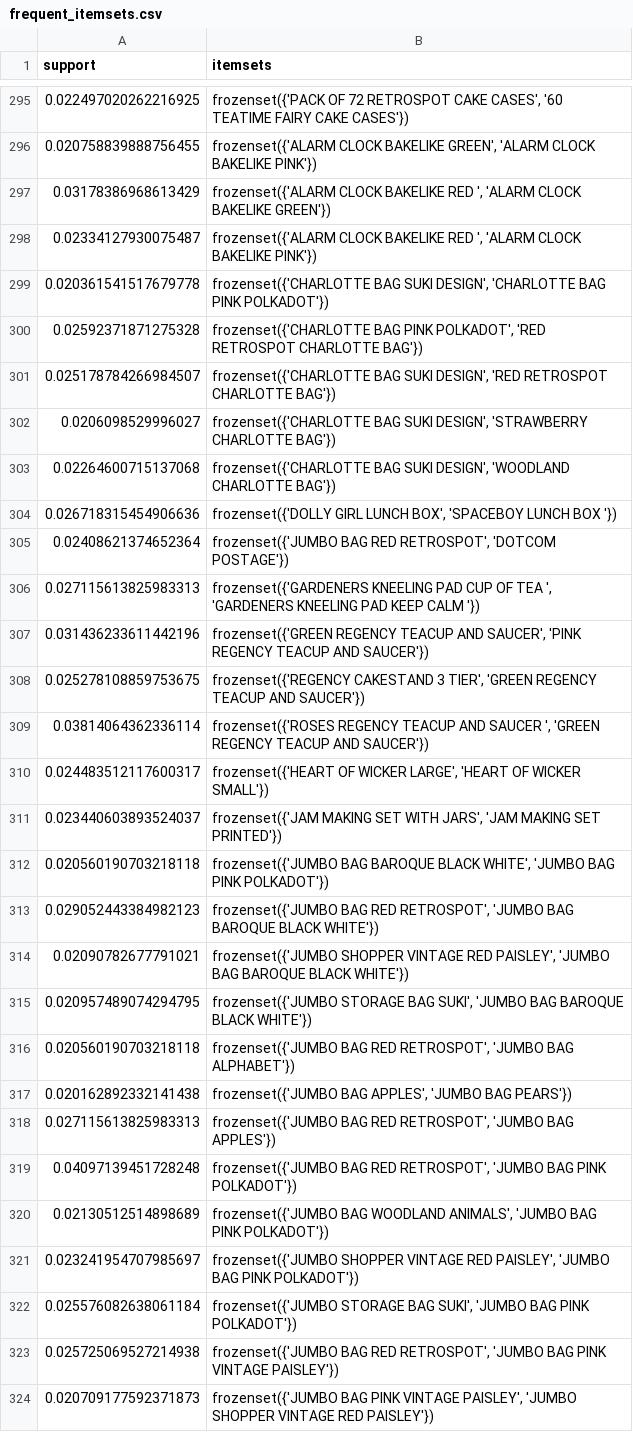
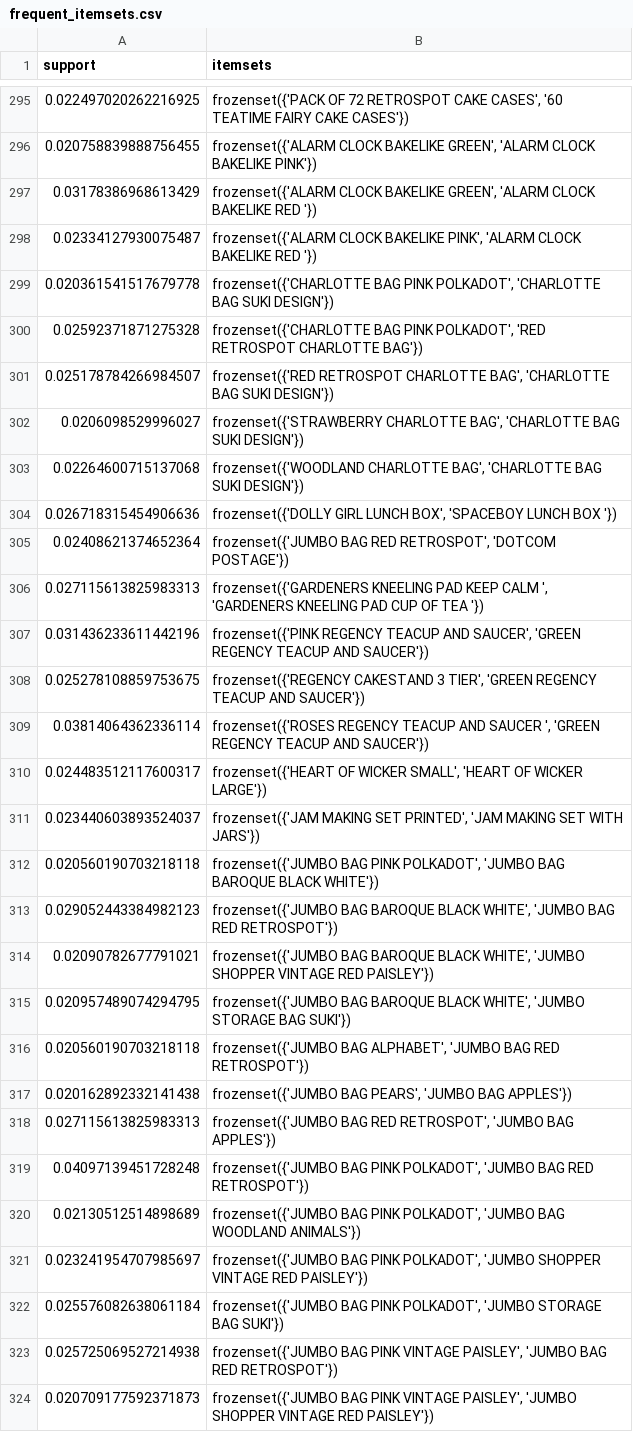
Before and after one commit to salonib025-ui/DET_mini_project, a CSV file: frequent_itemsets.csv, drawn as a sheet; only a part is shown, gaps mark what is left out; the diff covers the shown part only.

```diff
--- a/frequent_itemsets.csv
+++ b/frequent_itemsets.csv
@@ -296,29 +296,29 @@ support,itemsets
 0.020758839888756455,"frozenset({'ALARM CLOCK BAKELIKE GREEN', 'ALARM CLOCK BAKELIKE PINK'})"
-0.03178386968613429,"frozenset({'ALARM CLOCK BAKELIKE RED ', 'ALARM CLOCK BAKELIKE GREEN'})"
-0.02334127930075487,"frozenset({'ALARM CLOCK BAKELIKE RED ', 'ALARM CLOCK BAKELIKE PINK'})"
-0.020361541517679778,"frozenset({'CHARLOTTE BAG SUKI DESIGN', 'CHARLOTTE BAG PINK POLKADOT'})"
+0.03178386968613429,"frozenset({'ALARM CLOCK BAKELIKE GREEN', 'ALARM CLOCK BAKELIKE RED '})"
+0.02334127930075487,"frozenset({'ALARM CLOCK BAKELIKE PINK', 'ALARM CLOCK BAKELIKE RED '})"
+0.020361541517679778,"frozenset({'CHARLOTTE BAG PINK POLKADOT', 'CHARLOTTE BAG SUKI DESIGN'})"
 0.02592371871275328,"frozenset({'CHARLOTTE BAG PINK POLKADOT', 'RED RETROSPOT CHARLOTTE BAG'})"
-0.025178784266984507,"frozenset({'CHARLOTTE BAG SUKI DESIGN', 'RED RETROSPOT CHARLOTTE BAG'})"
-0.0206098529996027,"frozenset({'CHARLOTTE BAG SUKI DESIGN', 'STRAWBERRY CHARLOTTE BAG'})"
-0.02264600715137068,"frozenset({'CHARLOTTE BAG SUKI DESIGN', 'WOODLAND CHARLOTTE BAG'})"
+0.025178784266984507,"frozenset({'RED RETROSPOT CHARLOTTE BAG', 'CHARLOTTE BAG SUKI DESIGN'})"
+0.0206098529996027,"frozenset({'STRAWBERRY CHARLOTTE BAG', 'CHARLOTTE BAG SUKI DESIGN'})"
+0.02264600715137068,"frozenset({'WOODLAND CHARLOTTE BAG', 'CHARLOTTE BAG SUKI DESIGN'})"
 0.026718315454906636,"frozenset({'DOLLY GIRL LUNCH BOX', 'SPACEBOY LUNCH BOX '})"
 0.02408621374652364,"frozenset({'JUMBO BAG RED RETROSPOT', 'DOTCOM POSTAGE'})"
-0.027115613825983313,"frozenset({'GARDENERS KNEELING PAD CUP OF TEA ', 'GARDENERS KNEELING PAD KEEP CALM '})"
-0.031436233611442196,"frozenset({'GREEN REGENCY TEACUP AND SAUCER', 'PINK REGENCY TEACUP AND SAUCER'})"
+0.027115613825983313,"frozenset({'GARDENERS KNEELING PAD KEEP CALM ', 'GARDENERS KNEELING PAD CUP OF TEA '})"
+0.031436233611442196,"frozenset({'PINK REGENCY TEACUP AND SAUCER', 'GREEN REGENCY TEACUP AND SAUCER'})"
 0.025278108859753675,"frozenset({'REGENCY CAKESTAND 3 TIER', 'GREEN REGENCY TEACUP AND SAUCER'})"
 0.03814064362336114,"frozenset({'ROSES REGENCY TEACUP AND SAUCER ', 'GREEN REGENCY TEACUP AND SAUCER'})"
-0.024483512117600317,"frozenset({'HEART OF WICKER LARGE', 'HEART OF WICKER SMALL'})"
-0.023440603893524037,"frozenset({'JAM MAKING SET WITH JARS', 'JAM MAKING SET PRINTED'})"
-0.020560190703218118,"frozenset({'JUMBO  BAG BAROQUE BLACK WHITE', 'JUMBO BAG PINK POLKADOT'})"
-0.029052443384982123,"frozenset({'JUMBO BAG RED RETROSPOT', 'JUMBO  BAG BAROQUE BLACK WHITE'})"
-0.02090782677791021,"frozenset({'JUMBO SHOPPER VINTAGE RED PAISLEY', 'JUMBO  BAG BAROQUE BLACK WHITE'})"
-0.020957489074294795,"frozenset({'JUMBO STORAGE BAG SUKI', 'JUMBO  BAG BAROQUE BLACK WHITE'})"
-0.020560190703218118,"frozenset({'JUMBO BAG RED RETROSPOT', 'JUMBO BAG ALPHABET'})"
-0.020162892332141438,"frozenset({'JUMBO BAG APPLES', 'JUMBO BAG PEARS'})"
+0.024483512117600317,"frozenset({'HEART OF WICKER SMALL', 'HEART OF WICKER LARGE'})"
+0.023440603893524037,"frozenset({'JAM MAKING SET PRINTED', 'JAM MAKING SET WITH JARS'})"
+0.020560190703218118,"frozenset({'JUMBO BAG PINK POLKADOT', 'JUMBO  BAG BAROQUE BLACK WHITE'})"
+0.029052443384982123,"frozenset({'JUMBO  BAG BAROQUE BLACK WHITE', 'JUMBO BAG RED RETROSPOT'})"
+0.02090782677791021,"frozenset({'JUMBO  BAG BAROQUE BLACK WHITE', 'JUMBO SHOPPER VINTAGE RED PAISLEY'})"
+0.020957489074294795,"frozenset({'JUMBO  BAG BAROQUE BLACK WHITE', 'JUMBO STORAGE BAG SUKI'})"
+0.020560190703218118,"frozenset({'JUMBO BAG ALPHABET', 'JUMBO BAG RED RETROSPOT'})"
+0.020162892332141438,"frozenset({'JUMBO BAG PEARS', 'JUMBO BAG APPLES'})"
 0.027115613825983313,"frozenset({'JUMBO BAG RED RETROSPOT', 'JUMBO BAG APPLES'})"
-0.04097139451728248,"frozenset({'JUMBO BAG RED RETROSPOT', 'JUMBO BAG PINK POLKADOT'})"
-0.02130512514898689,"frozenset({'JUMBO BAG WOODLAND ANIMALS', 'JUMBO BAG PINK POLKADOT'})"
-0.023241954707985697,"frozenset({'JUMBO SHOPPER VINTAGE RED PAISLEY', 'JUMBO BAG PINK POLKADOT'})"
-0.025576082638061184,"frozenset({'JUMBO STORAGE BAG SUKI', 'JUMBO BAG PINK POLKADOT'})"
-0.025725069527214938,"frozenset({'JUMBO BAG RED RETROSPOT', 'JUMBO BAG PINK VINTAGE PAISLEY'})"
+0.04097139451728248,"frozenset({'JUMBO BAG PINK POLKADOT', 'JUMBO BAG RED RETROSPOT'})"
+0.02130512514898689,"frozenset({'JUMBO BAG PINK POLKADOT', 'JUMBO BAG WOODLAND ANIMALS'})"
+0.023241954707985697,"frozenset({'JUMBO BAG PINK POLKADOT', 'JUMBO SHOPPER VINTAGE RED PAISLEY'})"
+0.025576082638061184,"frozenset({'JUMBO BAG PINK POLKADOT', 'JUMBO STORAGE BAG SUKI'})"
+0.025725069527214938,"frozenset({'JUMBO BAG PINK VINTAGE PAISLEY', 'JUMBO BAG RED RETROSPOT'})"
 0.020709177592371873,"frozenset({'JUMBO BAG PINK VINTAGE PAISLEY', 'JUMBO SHOPPER VINTAGE RED PAISLEY'})"
```
Also changed, not shown: 31 edited cells elsewhere in this file, association_rules.csv, 3 other files.
